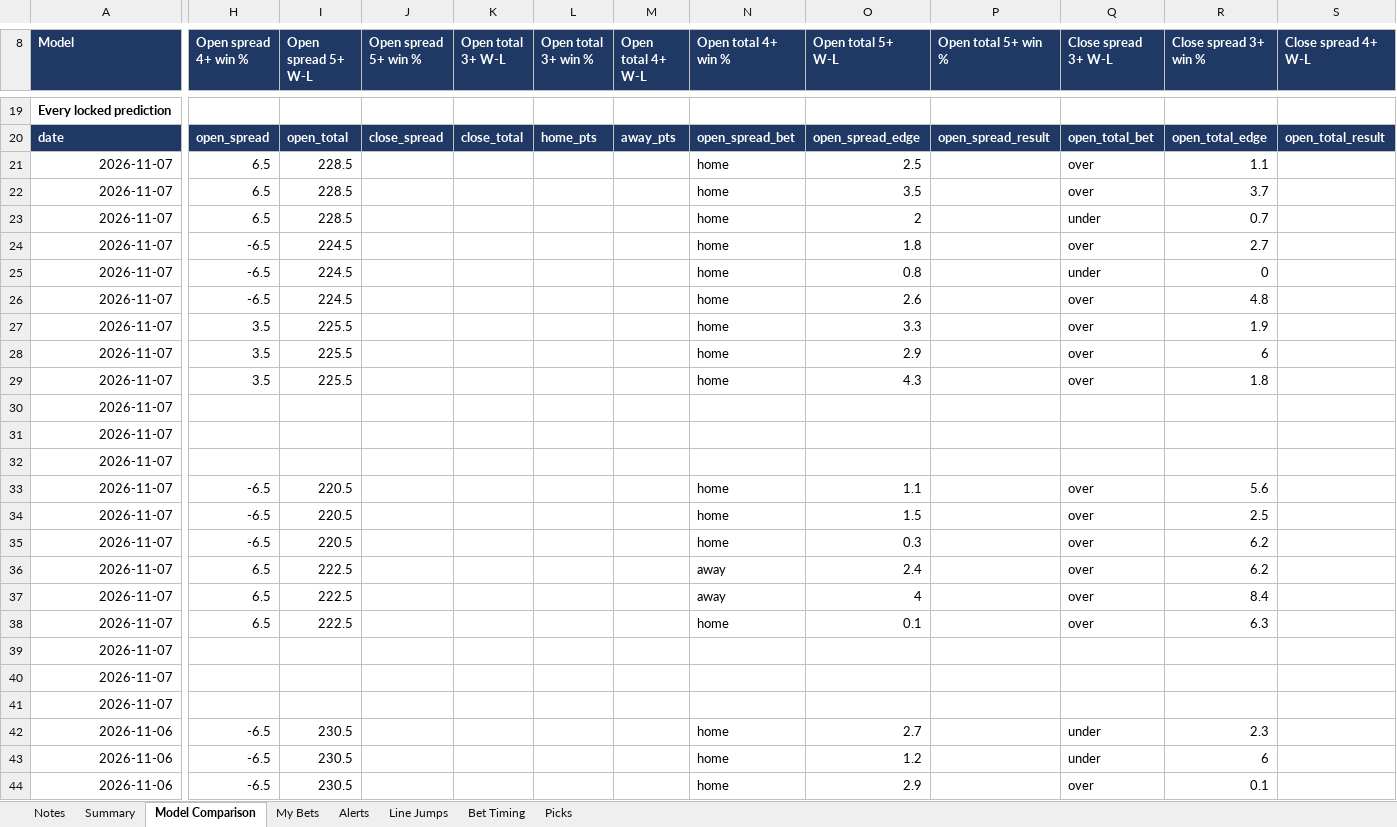
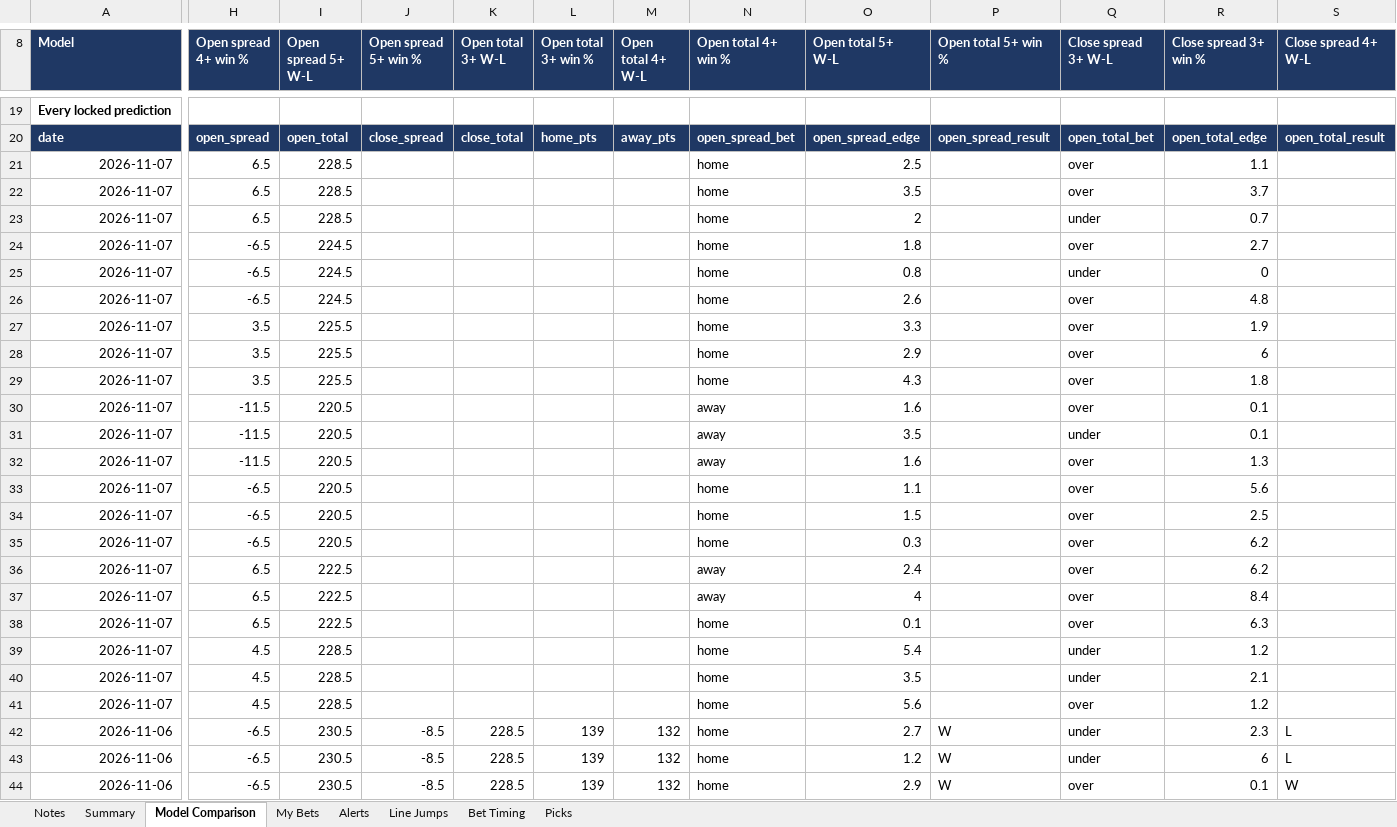
Before and after one commit to JeffreyD24/nba-mixed-model, an Excel workbook: NBA_Live_Tracker.xlsx, sheet Model Comparison, drawn as a sheet; only a part is shown, gaps mark what is left out; values as stored, in another font and other column widths than the file's, no borders; the diff covers the shown part only; the diff names each change by its address in the sheet, - before the commit and + after, or states it on an @@ line.

```diff
--- a/NBA_Live_Tracker.xlsx (sheet Model Comparison)
+++ b/NBA_Live_Tracker.xlsx (sheet Model Comparison)
-H30:H32 (Open spread 4+ win %): (empty)
+H30:H32 (Open spread 4+ win %): -11.5
-I30:I32 (Open spread 5+ W-L): (empty)
+I30:I32 (Open spread 5+ W-L): 220.5
-N30:N32 (Open total 4+ win %): (empty)
+N30:N32 (Open total 4+ win %): away
-O30 (Open total 5+ W-L): (empty)
+O30 (Open total 5+ W-L): 1.6
-Q30 (Close spread 3+ W-L): (empty)
+Q30 (Close spread 3+ W-L): over
-R30:R31 (Close spread 3+ win %): (empty)
+R30:R31 (Close spread 3+ win %): 0.1
-O31 (Open total 5+ W-L): (empty)
+O31 (Open total 5+ W-L): 3.5
-Q31 (Close spread 3+ W-L): (empty)
+Q31 (Close spread 3+ W-L): under
-O32 (Open total 5+ W-L): (empty)
+O32 (Open total 5+ W-L): 1.6
-Q32 (Close spread 3+ W-L): (empty)
+Q32 (Close spread 3+ W-L): over
-R32 (Close spread 3+ win %): (empty)
+R32 (Close spread 3+ win %): 1.3
-H39:H41 (Open spread 4+ win %): (empty)
+H39:H41 (Open spread 4+ win %): 4.5
-I39:I41 (Open spread 5+ W-L): (empty)
+I39:I41 (Open spread 5+ W-L): 228.5
-N39:N41 (Open total 4+ win %): (empty)
+N39:N41 (Open total 4+ win %): home
-O39 (Open total 5+ W-L): (empty)
+O39 (Open total 5+ W-L): 5.4
-Q39:Q40 (Close spread 3+ W-L): (empty)
+Q39:Q40 (Close spread 3+ W-L): under
-R39 (Close spread 3+ win %): (empty)
+R39 (Close spread 3+ win %): 1.2
-O40 (Open total 5+ W-L): (empty)
+O40 (Open total 5+ W-L): 3.5
-R40 (Close spread 3+ win %): (empty)
+R40 (Close spread 3+ win %): 2.1
-O41 (Open total 5+ W-L): (empty)
+O41 (Open total 5+ W-L): 5.6
-Q41 (Close spread 3+ W-L): (empty)
+Q41 (Close spread 3+ W-L): over
-R41 (Close spread 3+ win %): (empty)
+R41 (Close spread 3+ win %): 1.2
-J42:J44 (Open spread 5+ win %): (empty)
+J42:J44 (Open spread 5+ win %): -8.5
-K42:K44 (Open total 3+ W-L): (empty)
+K42:K44 (Open total 3+ W-L): 228.5
-L42:L44 (Open total 3+ win %): (empty)
+L42:L44 (Open total 3+ win %): 139
-M42:M44 (Open total 4+ W-L): (empty)
+M42:M44 (Open total 4+ W-L): 132
-P42:P44 (Open total 5+ win %): (empty)
+P42:P44 (Open total 5+ win %): W
-S42:S43 (Close spread 4+ W-L): (empty)
+S42:S43 (Close spread 4+ W-L): L
-S44 (Close spread 4+ W-L): (empty)
+S44 (Close spread 4+ W-L): W
```
Also changed, not shown: 144 edited cells and cell formats elsewhere in this sheet, sheet Line Jumps, sheet Bet Timing, sheet Picks, sheet My Bets, sheet Alerts, sheet Notes, 33 other files.
